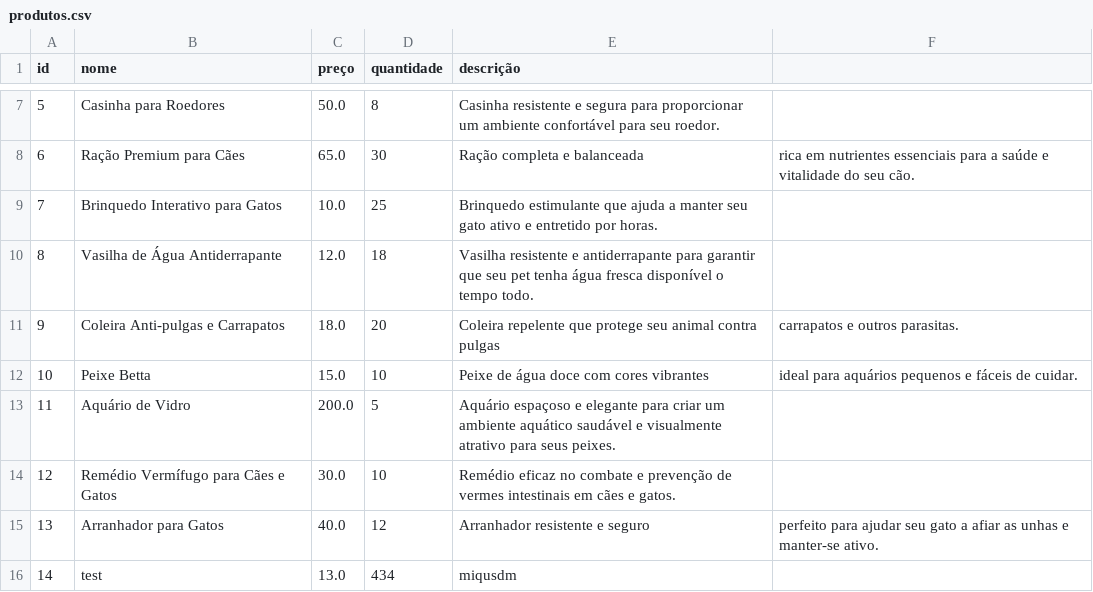
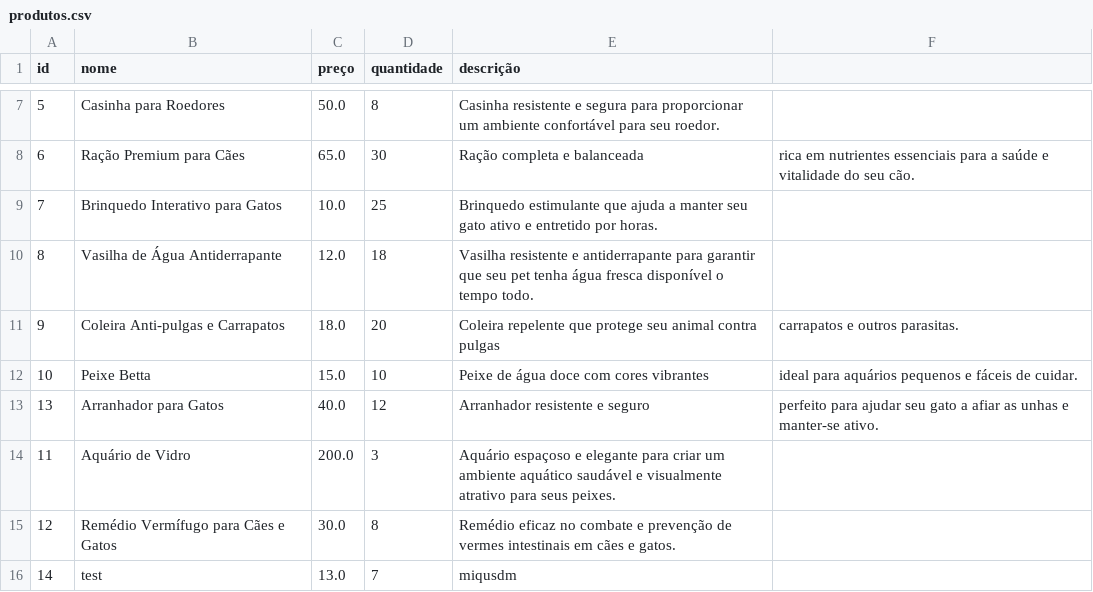
Before and after one commit to R34ll/gerenciamentoDeVendas, a CSV file: src/dados/produtos.csv, drawn as a sheet; only a part is shown, gaps mark what is left out.

```diff
--- a/src/dados/produtos.csv
+++ b/src/dados/produtos.csv
@@ -12,5 +12,5 @@ id,nome,preço,quantidade,descrição
 10,Peixe Betta,15.0,10,Peixe de água doce com cores vibrantes, ideal para aquários pequenos e fáceis de cuidar.
-11,Aquário de Vidro,200.0,5,Aquário espaçoso e elegante para criar um ambiente aquático saudável e visualmente atrativo para seus peixes.
-12,Remédio Vermífugo para Cães e Gatos,30.0,10,Remédio eficaz no combate e prevenção de vermes intestinais em cães e gatos.
 13,Arranhador para Gatos,40.0,12,Arranhador resistente e seguro, perfeito para ajudar seu gato a afiar as unhas e manter-se ativo.
-14,test,13.0,434,miqusdm
+11,Aquário de Vidro,200.0,3,Aquário espaçoso e elegante para criar um ambiente aquático saudável e visualmente atrativo para seus peixes.
+12,Remédio Vermífugo para Cães e Gatos,30.0,8,Remédio eficaz no combate e prevenção de vermes intestinais em cães e gatos.
+14,test,13.0,7,miqusdm
```
Also changed, not shown: bin/dados/produtos.csv, bin/dados/vendas.csv, 23 other files.
